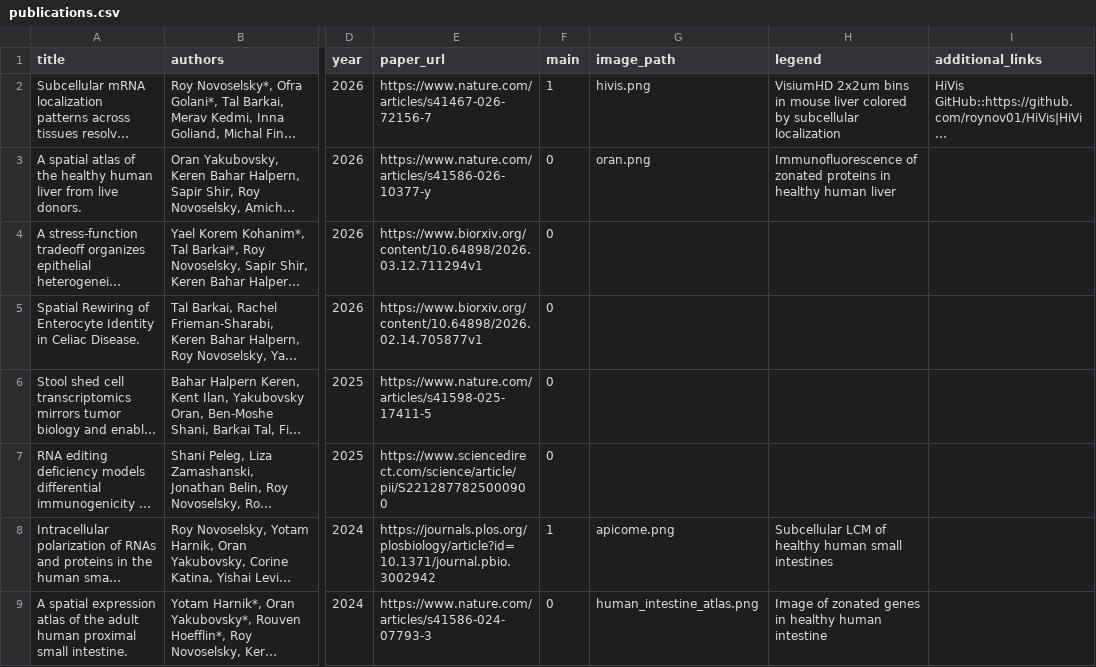
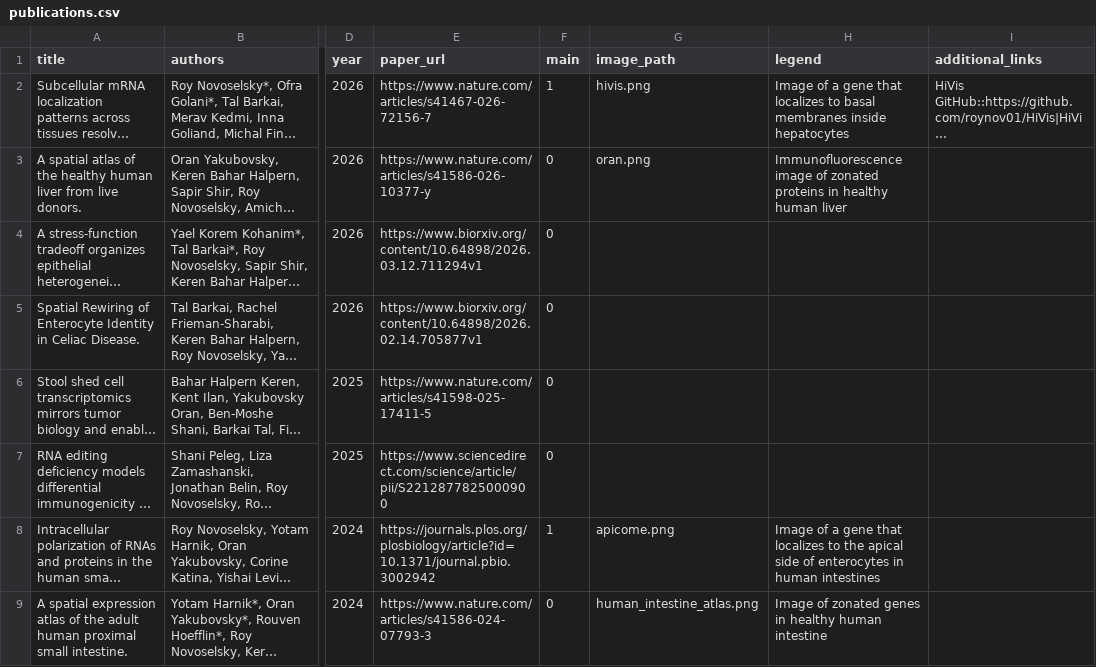
Before and after one commit to roynov01/roynov01.github.io, a CSV file: publications.csv, drawn as a sheet; only a part is shown, gaps mark what is left out; long unchanged cells end in …; the diff names each change by its address in the sheet, - before the commit and + after, or states it on an @@ line.

Commit message:
Update publications.csv

```diff
--- a/publications.csv
+++ b/publications.csv
-H2 (legend): VisiumHD 2x2um bins in mouse liver colored by subcellular localization
+H2 (legend): Image of a gene that localizes to basal membranes inside hepatocytes
-H3 (legend): Immunofluorescence of zonated…
+H3 (legend): Immunofluorescence image of zonated…
-H8 (legend): Subcellular LCM of healthy human small intestines
+H8 (legend): Image of a gene that localizes to the apical side of enterocytes in human intestines
```
